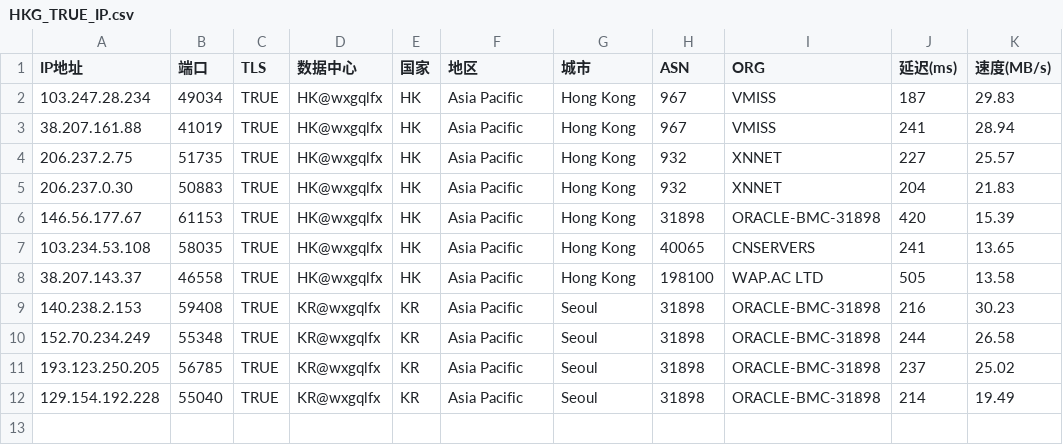
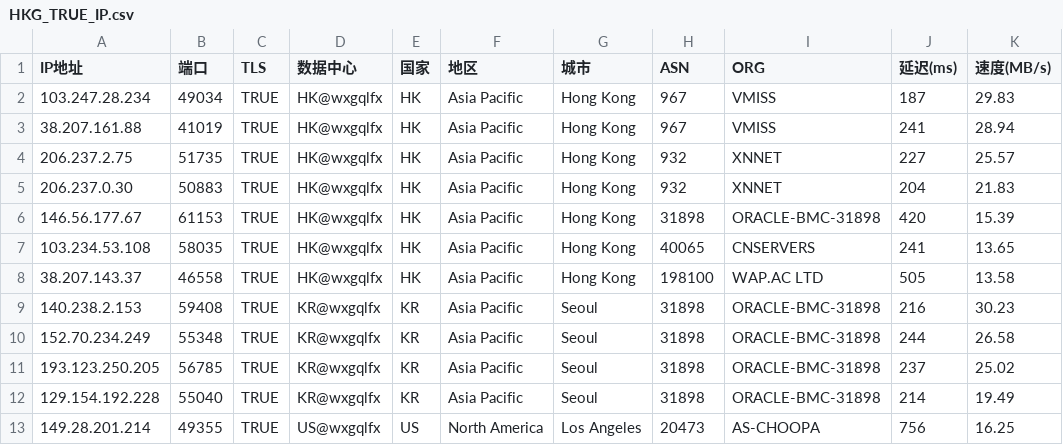
Before and after one commit to wentao883/TG-wxgqlfx_ZBDW, a CSV file: HKG_TRUE_IP.csv, drawn as a sheet; the diff names each change by its address in the sheet, - before the commit and + after, or states it on an @@ line.

Commit message:
Update HKG_TRUE_IP.csv

```diff
--- a/HKG_TRUE_IP.csv
+++ b/HKG_TRUE_IP.csv
+row 13: 149.28.201.214 | 49355 | TRUE | US@wxgqlfx | US | North America | Los Angeles | 20473 | AS-CHOOPA | 756 | 16.25
```
